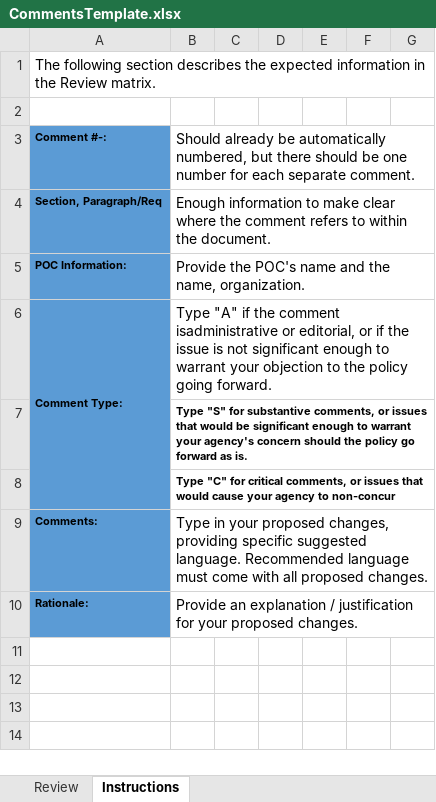
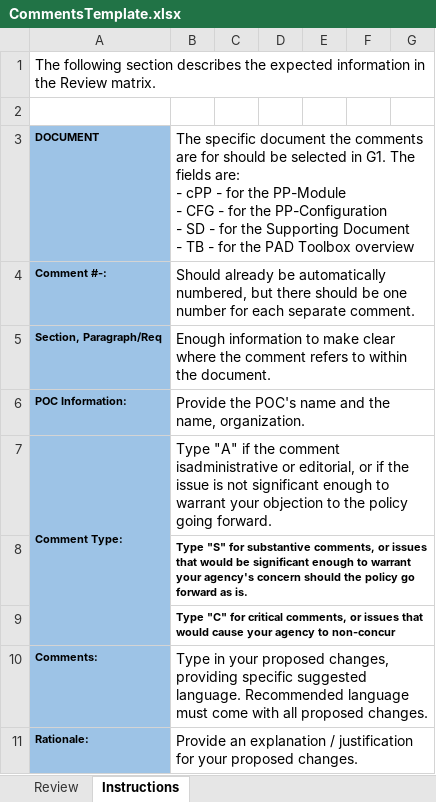
Before and after one commit to biometricITC/cPP-biometrics, an Excel workbook: 4_Methodology/CommentsTemplate.xlsx, sheet Instructions, drawn as a sheet; values as stored, in another font and other column widths than the file's, no borders; table styles not drawn; addresses are those after the commit; ↵ is a line break in a cell; the diff names each change by its address in the sheet, - before the commit and + after, or states it on an @@ line.

Commit message:
Updated to have a "document" field
Updated the spreadsheet to explicitly have a field for the specific document to be reviewed (with dropdown list to choose from)

```diff
--- a/4_Methodology/CommentsTemplate.xlsx (sheet Instructions)
+++ b/4_Methodology/CommentsTemplate.xlsx (sheet Instructions)
+row 3: DOCUMENT | The specific document the comments are for should be selected in G1. The fields are: ↵ - cPP - for the PP-Module ↵ - CFG - for the PP-Configuration ↵ - SD - for the Supporting Document ↵ - TB - for the PAD Toolbox overview
-A4:A11 fill: #5B9BD5
+A4:A11 fill: #9DC3E6
```
Also changed, not shown: sheet Review, hidden cells.
